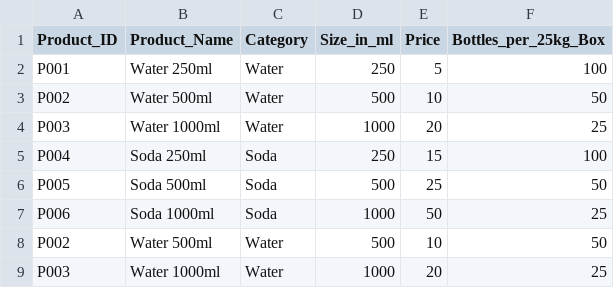
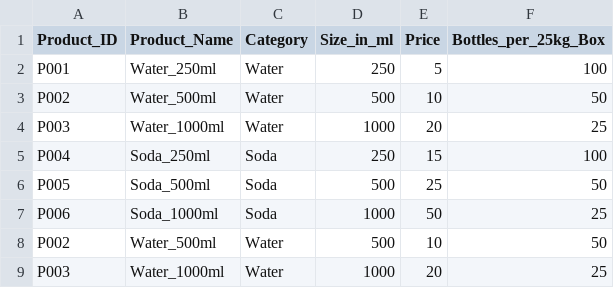
Before and after one commit to Satya42-cloud/Data-Factory, a CSV file: Static_Data/Product_Data.csv, drawn as a sheet.

Commit message:
Update Product_Data.csv

```diff
--- a/Static_Data/Product_Data.csv
+++ b/Static_Data/Product_Data.csv
@@ -1,9 +1,9 @@
 Product_ID,Product_Name,Category,Size_in_ml,Price,Bottles_per_25kg_Box
-P001,Water 250ml,Water,250,5,100
-P002,Water 500ml,Water,500,10,50
-P003,Water 1000ml,Water,1000,20,25
-P004,Soda 250ml,Soda,250,15,100
-P005,Soda 500ml,Soda,500,25,50
-P006,Soda 1000ml,Soda,1000,50,25
-P002,Water 500ml,Water,500,10,50
-P003,Water 1000ml,Water,1000,20,25
+P001,Water_250ml,Water,250,5,100
+P002,Water_500ml,Water,500,10,50
+P003,Water_1000ml,Water,1000,20,25
+P004,Soda_250ml,Soda,250,15,100
+P005,Soda_500ml,Soda,500,25,50
+P006,Soda_1000ml,Soda,1000,50,25
+P002,Water_500ml,Water,500,10,50
+P003,Water_1000ml,Water,1000,20,25
```
